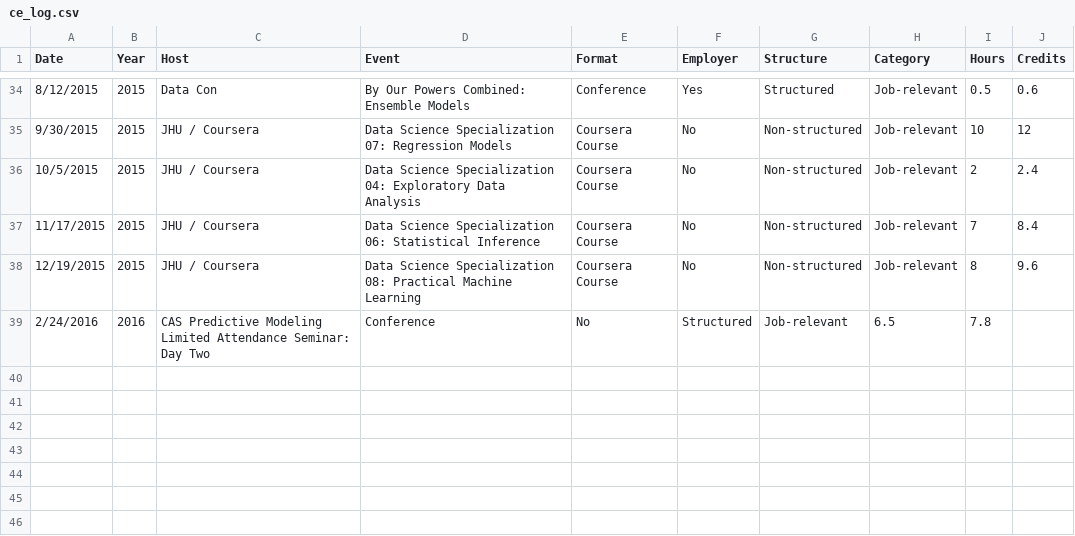
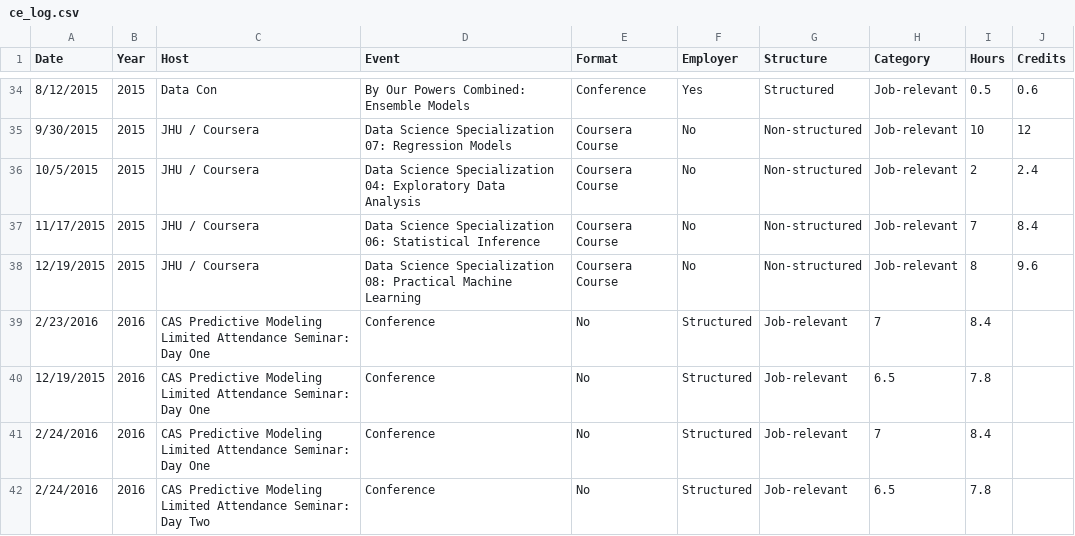
Before and after one commit to johnsug/continuing_ed, a CSV file: ce_log.csv, drawn as a sheet; only a part is shown, gaps mark what is left out.

Commit message:
Update ce_log.csv

```diff
--- a/ce_log.csv
+++ b/ce_log.csv
@@ -38,2 +38,5 @@ Date,Year,Host,Event,Format,Employer,Structure,Category,Hours,Credits
 12/19/2015,2015,JHU / Coursera,Data Science Specialization 08: Practical Machine Learning,Coursera Course,No,Non-structured,Job-relevant,8,9.6
+2/23/2016,2016,CAS Predictive Modeling Limited Attendance Seminar: Day One,Conference,No,Structured,Job-relevant,7,8.4
+12/19/2015,2016,CAS Predictive Modeling Limited Attendance Seminar: Day One,Conference,No,Structured,Job-relevant,6.5,7.8
+2/24/2016,2016,CAS Predictive Modeling Limited Attendance Seminar: Day One,Conference,No,Structured,Job-relevant,7,8.4
 2/24/2016,2016,CAS Predictive Modeling Limited Attendance Seminar: Day Two,Conference,No,Structured,Job-relevant,6.5,7.8
```
